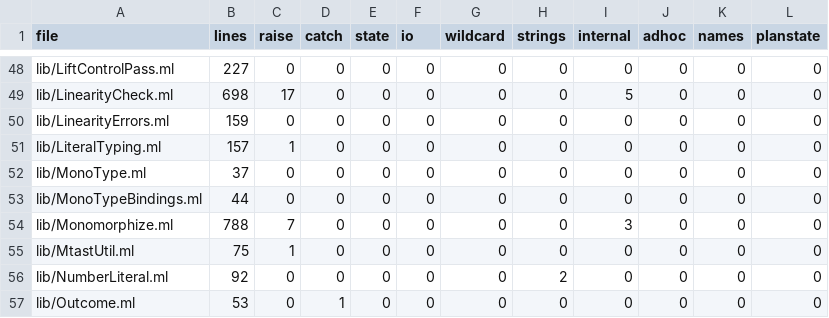
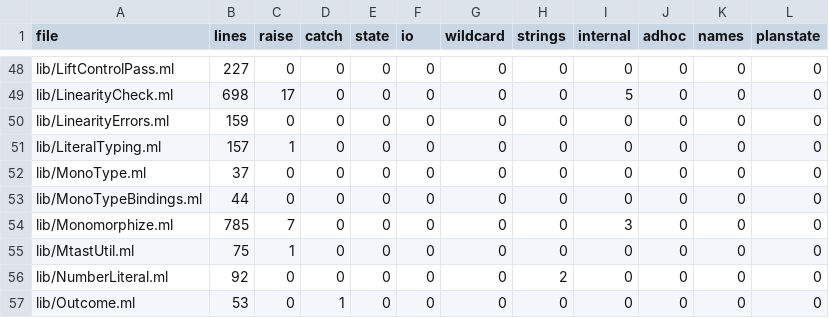
Before and after one commit to seiei-sogen/zustral, a TSV file: tools/refactoring/expected/metrics.tsv, drawn as a sheet; only a part is shown, gaps mark what is left out.

```diff
--- a/tools/refactoring/expected/metrics.tsv
+++ b/tools/refactoring/expected/metrics.tsv
@@ -53,3 +53,3 @@ lib/MonoType.ml	37	0	0	0	0	0	0	0	0	0	0
 lib/MonoTypeBindings.ml	44	0	0	0	0	0	0	0	0	0	0
-lib/Monomorphize.ml	788	7	0	0	0	0	0	3	0	0	0
+lib/Monomorphize.ml	785	7	0	0	0	0	0	3	0	0	0
 lib/MtastUtil.ml	75	1	0	0	0	0	0	0	0	0	0
```
Also changed, not shown: 3 other files.
